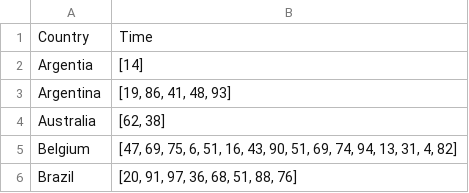
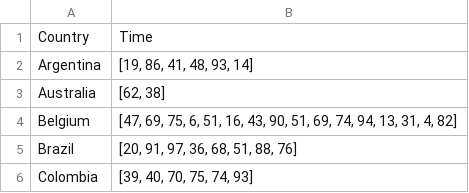
Before and after one commit to patrickmoreauxp/patrickmoreauxp.github.io, a CSV file: wc_2018.csv, drawn as a sheet; only a part is shown; the shorter side is filled out with more unchanged rows.

Commit message:
add csv

```diff
--- a/wc_2018.csv
+++ b/wc_2018.csv
@@ -1,4 +1,3 @@
 Country,Time
-Argentia,[14]
-Argentina,"[19, 86, 41, 48, 93]"
+Argentina,"[19, 86, 41, 48, 93, 14]"
 Australia,"[62, 38]"
```
